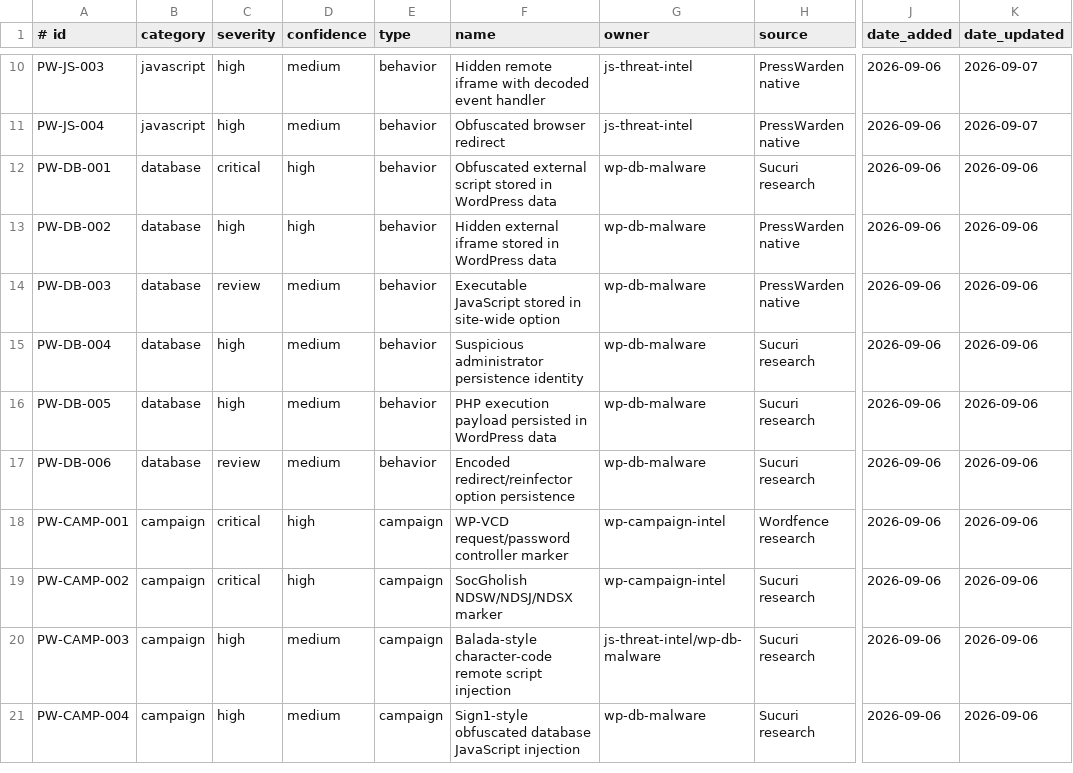
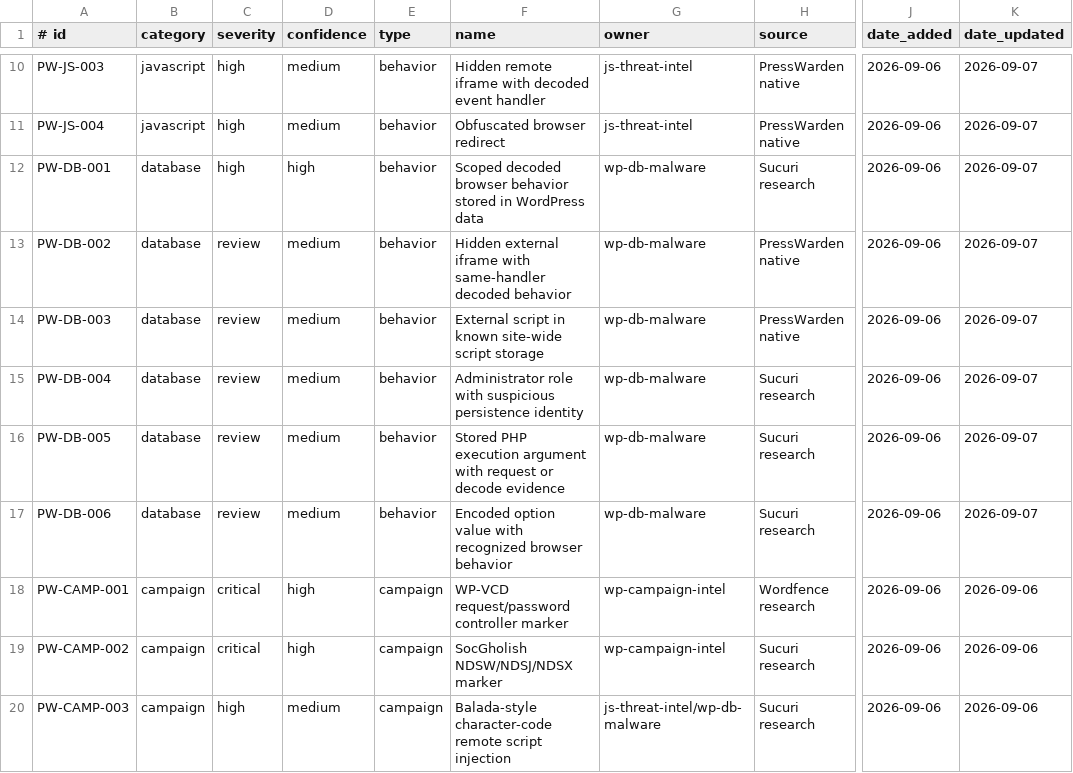
Before and after one commit to marketania/PressWarden, a TSV file: intel/native-rules.tsv, drawn as a sheet; only a part is shown, gaps mark what is left out; the shorter side is filled out with more unchanged rows; the diff names each change by its address in the sheet, - before the commit and + after, or states it on an @@ line.

Commit message:
fix: PressWarden 1.1.5 contextual database evidence and bounded coverage
Separate serialized/widget/script data, validate administrator role keys, page targeted SELECT queries with explicit row/byte limits, and retain early findings on incomplete scans. Emit only controlled protocol records and numeric row IDs; keep raw bootstrap/SQL output out of reports. Add database precision, privacy, pagination, PHP 7.4 and isolated MySQL integration tests; propagate report writer failures without weakening existing detection or remediation safeguards.

```diff
--- a/intel/native-rules.tsv
+++ b/intel/native-rules.tsv
-C12 (severity): critical
+C12 (severity): high
-F12 (name): Obfuscated external script stored in…
+F12 (name): Scoped decoded browser behavior stored in…
-K12:K17 (date_updated): 2026-09-06
+K12:K17 (date_updated): 2026-09-07
-C13 (severity): high
+C13 (severity): review
-D13 (confidence): high
+D13 (confidence): medium
-F13 (name): …external iframe stored in WordPress data
+F13 (name): …external iframe with same-handler decoded behavior
-F14 (name): Executable JavaScript stored in site-wide option
+F14 (name): External script in known site-wide script storage
-C15:C16 (severity): high
+C15:C16 (severity): review
-F15 (name): Suspicious administrator persistence identity
+F15 (name): Administrator role with suspicious persistence identity
-F16 (name): PHP execution payload persisted in WordPress data
+F16 (name): Stored PHP execution argument with request or decode evidence
-F17 (name): Encoded redirect/reinfector option persistence
+F17 (name): Encoded option value with recognized browser behavior
```
Also changed, not shown: 18 other files.
